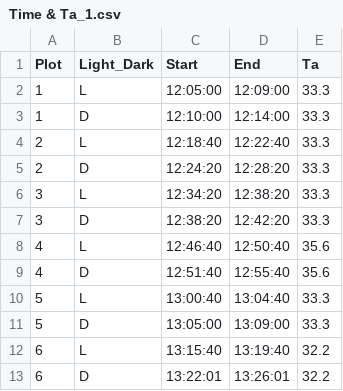
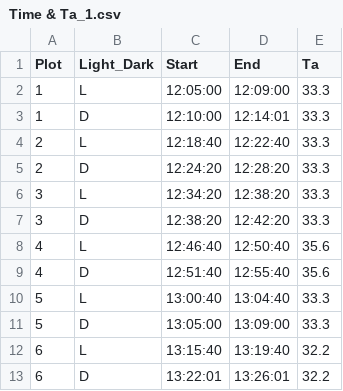
Before and after one commit to junbinzhao/FluxCalR, a CSV file: inst/extdata/Time & Ta_1.csv, drawn as a sheet.

Commit message:
changed the example data time and the error message

```diff
--- a/inst/extdata/Time & Ta_1.csv
+++ b/inst/extdata/Time & Ta_1.csv
@@ -2,3 +2,3 @@ Plot,Light_Dark,Start,End,Ta
 1,L,12:05:00,12:09:00,33.3
-1,D,12:10:00,12:14:00,33.3
+1,D,12:10:00,12:14:01,33.3
 2,L,12:18:40,12:22:40,33.3
```
Also changed, not shown: 1 other file.
